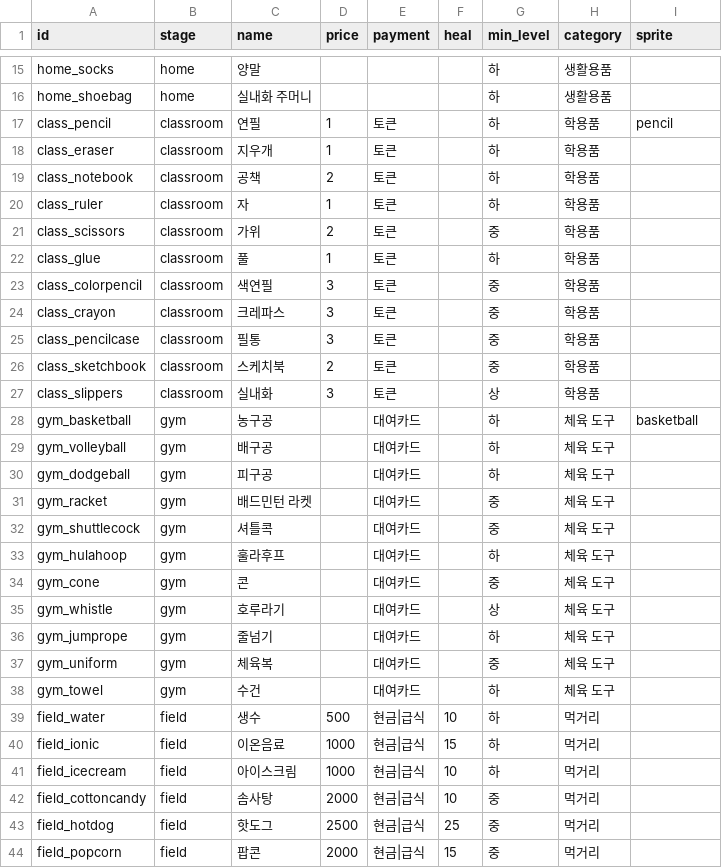
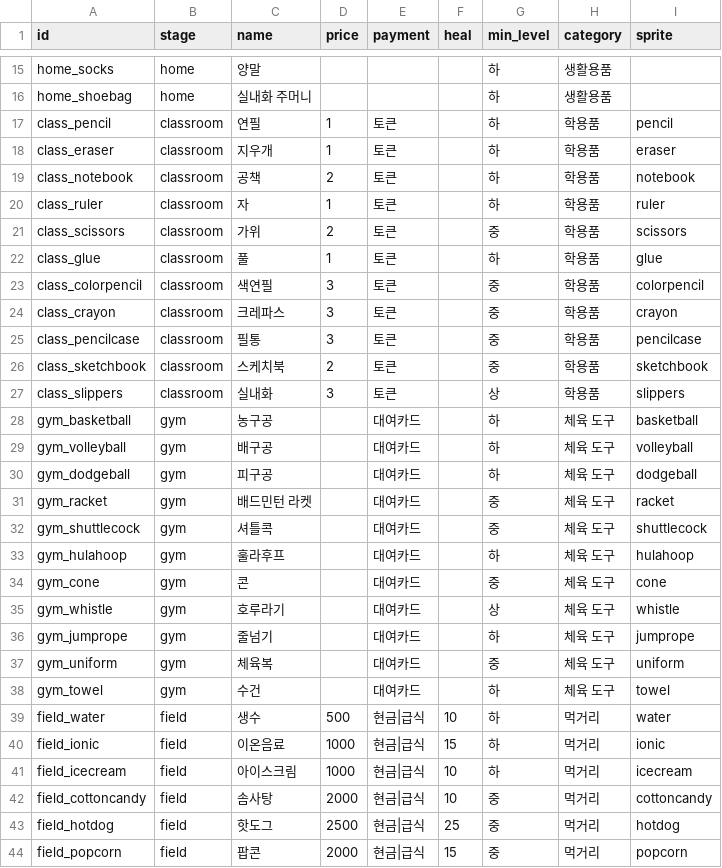
Before and after one commit to YaginKim/iamhome, a CSV file: data/items.csv, drawn as a sheet; only a part is shown, gaps mark what is left out; the diff covers the shown part only.

```diff
--- a/data/items.csv
+++ b/data/items.csv
@@ -17,28 +17,28 @@ home_shoebag,home,실내화 주머니,,,,하,생활용품,
 class_pencil,classroom,연필,1,토큰,,하,학용품,pencil
-class_eraser,classroom,지우개,1,토큰,,하,학용품,
-class_notebook,classroom,공책,2,토큰,,하,학용품,
-class_ruler,classroom,자,1,토큰,,하,학용품,
-class_scissors,classroom,가위,2,토큰,,중,학용품,
-class_glue,classroom,풀,1,토큰,,하,학용품,
-class_colorpencil,classroom,색연필,3,토큰,,중,학용품,
-class_crayon,classroom,크레파스,3,토큰,,중,학용품,
-class_pencilcase,classroom,필통,3,토큰,,중,학용품,
-class_sketchbook,classroom,스케치북,2,토큰,,중,학용품,
-class_slippers,classroom,실내화,3,토큰,,상,학용품,
+class_eraser,classroom,지우개,1,토큰,,하,학용품,eraser
+class_notebook,classroom,공책,2,토큰,,하,학용품,notebook
+class_ruler,classroom,자,1,토큰,,하,학용품,ruler
+class_scissors,classroom,가위,2,토큰,,중,학용품,scissors
+class_glue,classroom,풀,1,토큰,,하,학용품,glue
+class_colorpencil,classroom,색연필,3,토큰,,중,학용품,colorpencil
+class_crayon,classroom,크레파스,3,토큰,,중,학용품,crayon
+class_pencilcase,classroom,필통,3,토큰,,중,학용품,pencilcase
+class_sketchbook,classroom,스케치북,2,토큰,,중,학용품,sketchbook
+class_slippers,classroom,실내화,3,토큰,,상,학용품,slippers
 gym_basketball,gym,농구공,,대여카드,,하,체육 도구,basketball
-gym_volleyball,gym,배구공,,대여카드,,하,체육 도구,
-gym_dodgeball,gym,피구공,,대여카드,,하,체육 도구,
-gym_racket,gym,배드민턴 라켓,,대여카드,,중,체육 도구,
-gym_shuttlecock,gym,셔틀콕,,대여카드,,중,체육 도구,
-gym_hulahoop,gym,훌라후프,,대여카드,,하,체육 도구,
-gym_cone,gym,콘,,대여카드,,중,체육 도구,
-gym_whistle,gym,호루라기,,대여카드,,상,체육 도구,
-gym_jumprope,gym,줄넘기,,대여카드,,하,체육 도구,
-gym_uniform,gym,체육복,,대여카드,,중,체육 도구,
-gym_towel,gym,수건,,대여카드,,하,체육 도구,
-field_water,field,생수,500,현금|급식,10,하,먹거리,
-field_ionic,field,이온음료,1000,현금|급식,15,하,먹거리,
-field_icecream,field,아이스크림,1000,현금|급식,10,하,먹거리,
-field_cottoncandy,field,솜사탕,2000,현금|급식,10,중,먹거리,
-field_hotdog,field,핫도그,2500,현금|급식,25,중,먹거리,
-field_popcorn,field,팝콘,2000,현금|급식,15,중,먹거리,
+gym_volleyball,gym,배구공,,대여카드,,하,체육 도구,volleyball
+gym_dodgeball,gym,피구공,,대여카드,,하,체육 도구,dodgeball
+gym_racket,gym,배드민턴 라켓,,대여카드,,중,체육 도구,racket
+gym_shuttlecock,gym,셔틀콕,,대여카드,,중,체육 도구,shuttlecock
+gym_hulahoop,gym,훌라후프,,대여카드,,하,체육 도구,hulahoop
+gym_cone,gym,콘,,대여카드,,중,체육 도구,cone
+gym_whistle,gym,호루라기,,대여카드,,상,체육 도구,whistle
+gym_jumprope,gym,줄넘기,,대여카드,,하,체육 도구,jumprope
+gym_uniform,gym,체육복,,대여카드,,중,체육 도구,uniform
+gym_towel,gym,수건,,대여카드,,하,체육 도구,towel
+field_water,field,생수,500,현금|급식,10,하,먹거리,water
+field_ionic,field,이온음료,1000,현금|급식,15,하,먹거리,ionic
+field_icecream,field,아이스크림,1000,현금|급식,10,하,먹거리,icecream
+field_cottoncandy,field,솜사탕,2000,현금|급식,10,중,먹거리,cottoncandy
+field_hotdog,field,핫도그,2500,현금|급식,25,중,먹거리,hotdog
+field_popcorn,field,팝콘,2000,현금|급식,15,중,먹거리,popcorn
```
Also changed, not shown: 2 edited cells elsewhere in this file, 8 other files.
